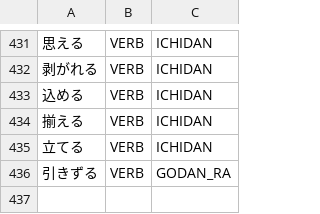
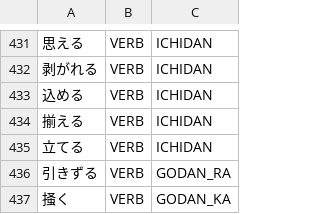
Before and after one commit to aitytech/suzume, a TSV file: data/core/verbs.tsv, drawn as a sheet; only a part is shown, gaps mark what is left out; the diff names each change by its address in the sheet, - before the commit and + after, or states it on an @@ line.

Commit message:
feat: Recognize sokuonbin-prefixed verbs by rule
Sokuonbin-prefixed verbs (突っ走る, 引っ掻く) decompose as a single
kanji + っ + an embedded verb, a shape the plain kanji-run + okurigana
stem model cannot represent. Previously such verbs were recognized only
when their embedded verb happened to sit in the compound-verb subsidiary
allowlist (引っ張る/突っ込む worked; 突っ走る/引っ掻く split into noun +
fragment).

Generalize instead: when a single kanji + っ is followed by a kanji run
whose okurigana analyzes to a dictionary-verified verb with conjugation
evidence, extend the verb stem over the embedded verb. The extended
compound is treated as verified for the confidence gate and exempted
from the exceeds-dict-length penalty; its lemma is built from the
embedded verb base (which the onbin-ambiguous surface cannot recover),
and its onbin te/ta stem is emitted so た/て split off like a plain verb.
Hatsuonbin (ん) continuations are left to the existing dedicated suffix
candidate. Register the embedded verb 掻く (single-kanji godan, rule-
irreducible against 暗く) so 引っ掻く and 引っ掻き回す resolve.

Deduplicate hasAuxiliarySuffix into the shared verb-candidate helpers.

```diff
--- a/data/core/verbs.tsv
+++ b/data/core/verbs.tsv
+row 437: 掻く | VERB | GODAN_KA
```
Also changed, not shown: 4 other files.
